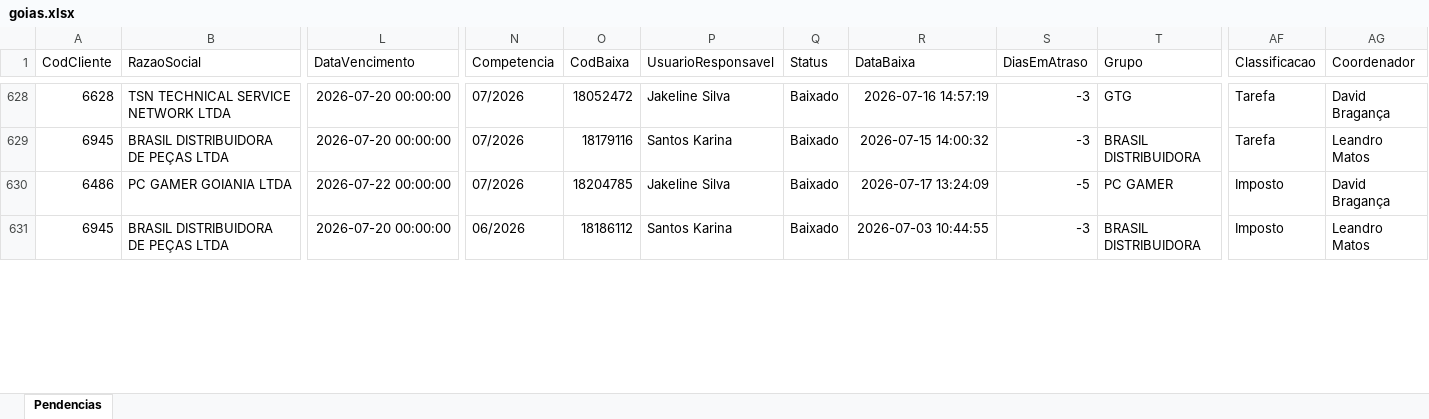
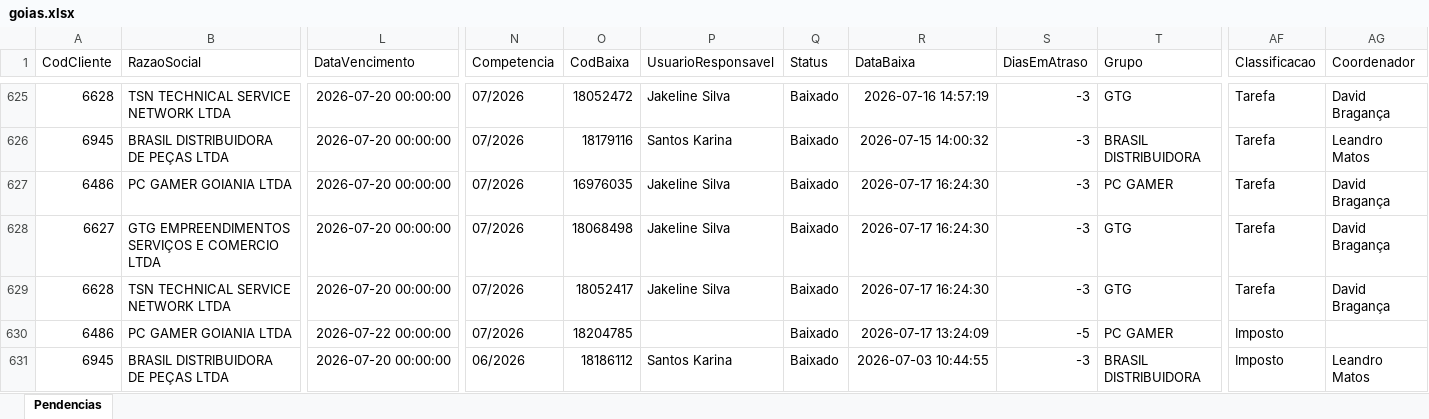
Before and after one commit to willianemanoel/Portal-das-tarefas-teste-, an Excel workbook: dados/base/goias.xlsx, sheet Pendencias, drawn as a sheet; only a part is shown, gaps mark what is left out; values as stored, in another font and other column widths than the file's, no borders; rows hold the shown columns only; the diff covers the shown part only; the diff names each change by its address in the sheet, - before the commit and + after, or states it on an @@ line.

```diff
--- a/dados/base/goias.xlsx (sheet Pendencias)
+++ b/dados/base/goias.xlsx (sheet Pendencias)
+row 627: 6486 | PC GAMER GOIANIA LTDA | 2026-07-20 00:00:00 | 07/2026 | 16976035 | Jakeline Silva | Baixado | 2026-07-17 16:24:30 | -3 | PC GAMER | Tarefa | David Bragança
+row 628: 6627 | GTG EMPREENDIMENTOS SERVIÇOS E COMERCIO LTDA | 2026-07-20 00:00:00 | 07/2026 | 18068498 | Jakeline Silva | Baixado | 2026-07-17 16:24:30 | -3 | GTG | Tarefa | David Bragança
+row 629: 6628 | TSN TECHNICAL SERVICE NETWORK LTDA | 2026-07-20 00:00:00 | 07/2026 | 18052417 | Jakeline Silva | Baixado | 2026-07-17 16:24:30 | -3 | GTG | Tarefa | David Bragança
-P630 (UsuarioResponsavel): Jakeline Silva
+P630 (UsuarioResponsavel): (empty)
-AG630 (Coordenador): David Bragança
+AG630 (Coordenador): (empty)
```
Also changed, not shown: 1 added row, 4 removed rows and 20 edited cells elsewhere in this sheet, dados/base/santos.xlsx, 1 other file.
